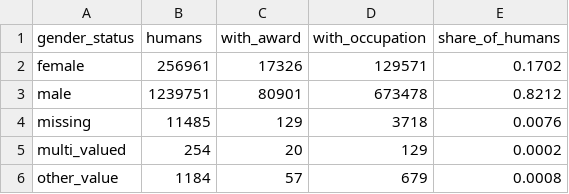
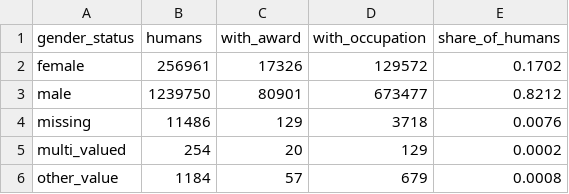
Before and after one commit to TheodoraManika/kg-bias-paths, a CSV file: docs/data_audit/people_gender_status_counts.csv, drawn as a sheet.

```diff
--- a/docs/data_audit/people_gender_status_counts.csv
+++ b/docs/data_audit/people_gender_status_counts.csv
@@ -1,5 +1,5 @@
 gender_status,humans,with_award,with_occupation,share_of_humans
-female,256961,17326,129571,0.1702
-male,1239751,80901,673478,0.8212
-missing,11485,129,3718,0.0076
+female,256961,17326,129572,0.1702
+male,1239750,80901,673477,0.8212
+missing,11486,129,3718,0.0076
 multi_valued,254,20,129,0.0002
```
Also changed, not shown: docs/data_audit/covariates_by_gender.csv, docs/data_audit/people_coverage.csv, 12 other files.
